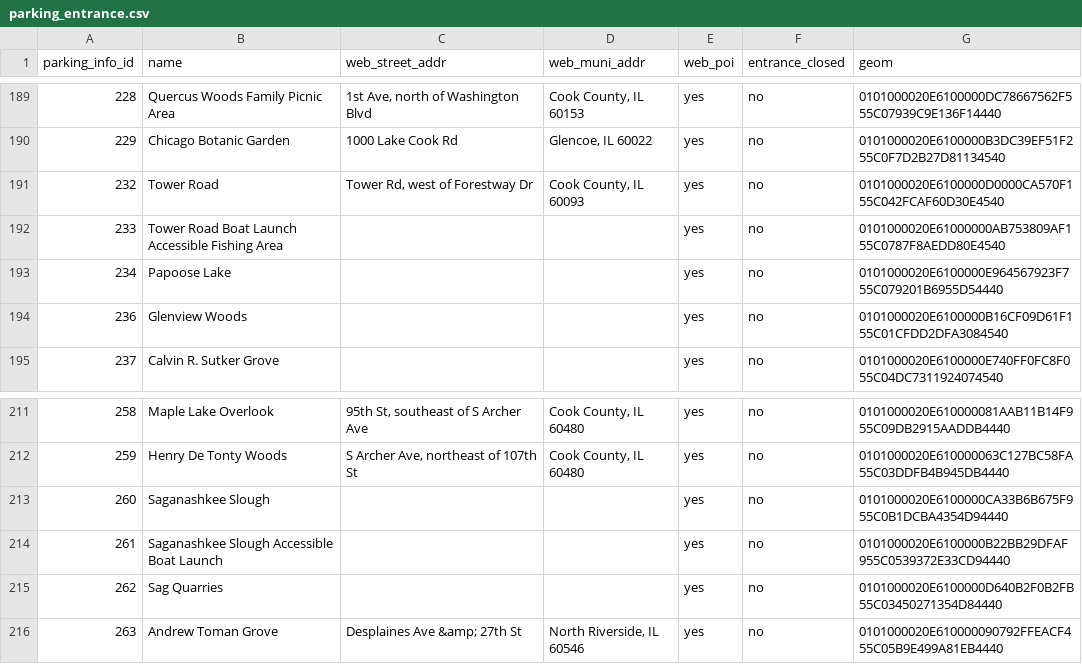
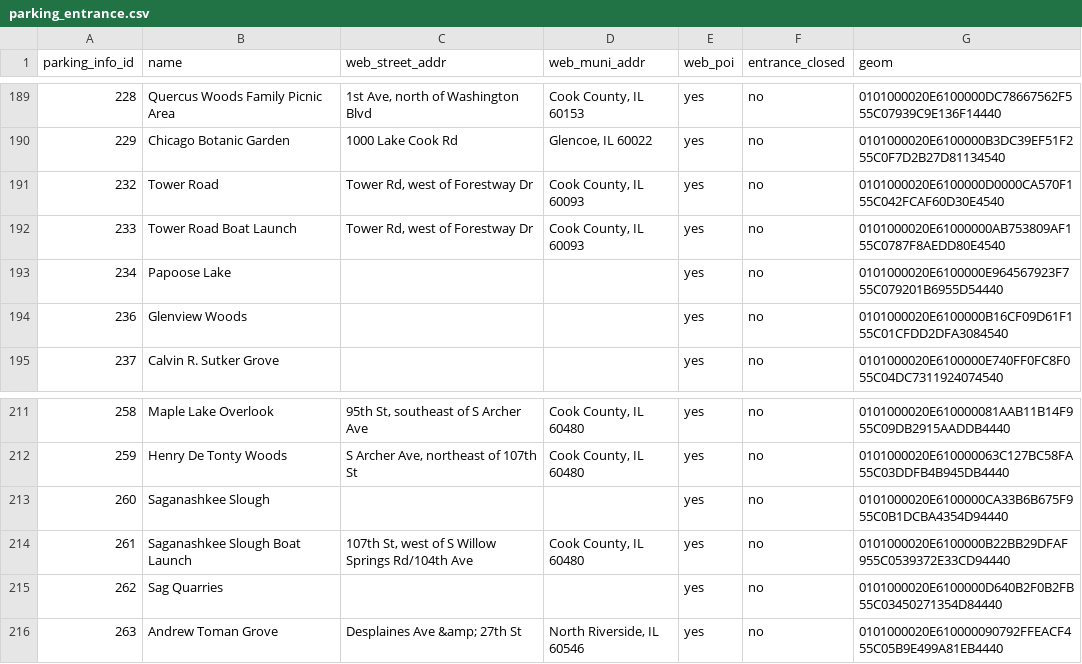
Before and after one commit to fpdcc/webmap_data_updates, a CSV file: map data/parking_entrance.csv, drawn as a sheet; only a part is shown, gaps mark what is left out.

```diff
--- a/map data/parking_entrance.csv
+++ b/map data/parking_entrance.csv
@@ -191,3 +191,3 @@ parking_info_id,name,web_street_addr,web_muni_addr,web_poi,entrance_closed,geom
 232,Tower Road,"Tower Rd, west of Forestway Dr","Cook County, IL 60093",yes,no,0101000020E6100000D0000CA570F155C042FCAF60D30E4540
-233,Tower Road Boat Launch Accessible Fishing Area,,,yes,no,0101000020E61000000AB753809AF155C0787F8AEDD80E4540
+233,Tower Road Boat Launch,"Tower Rd, west of Forestway Dr","Cook County, IL 60093",yes,no,0101000020E61000000AB753809AF155C0787F8AEDD80E4540
 234,Papoose Lake,,,yes,no,0101000020E6100000E964567923F755C079201B6955D54440
@@ -213,3 +213,3 @@ parking_info_id,name,web_street_addr,web_muni_addr,web_poi,entrance_closed,geom
 260,Saganashkee Slough,,,yes,no,0101000020E6100000CA33B6B675F955C0B1DCBA4354D94440
-261,Saganashkee Slough Accessible Boat Launch,,,yes,no,0101000020E6100000B22BB29DFAF955C0539372E33CD94440
+261,Saganashkee Slough Boat Launch,"107th St, west of S Willow Springs Rd/104th Ave","Cook County, IL 60480",yes,no,0101000020E6100000B22BB29DFAF955C0539372E33CD94440
 262,Sag Quarries,,,yes,no,0101000020E6100000D640B2F0B2FB55C03450271354D84440
```
Also changed, not shown: map data/activities.csv, map data/points_of_interest.csv, 5 other files.
